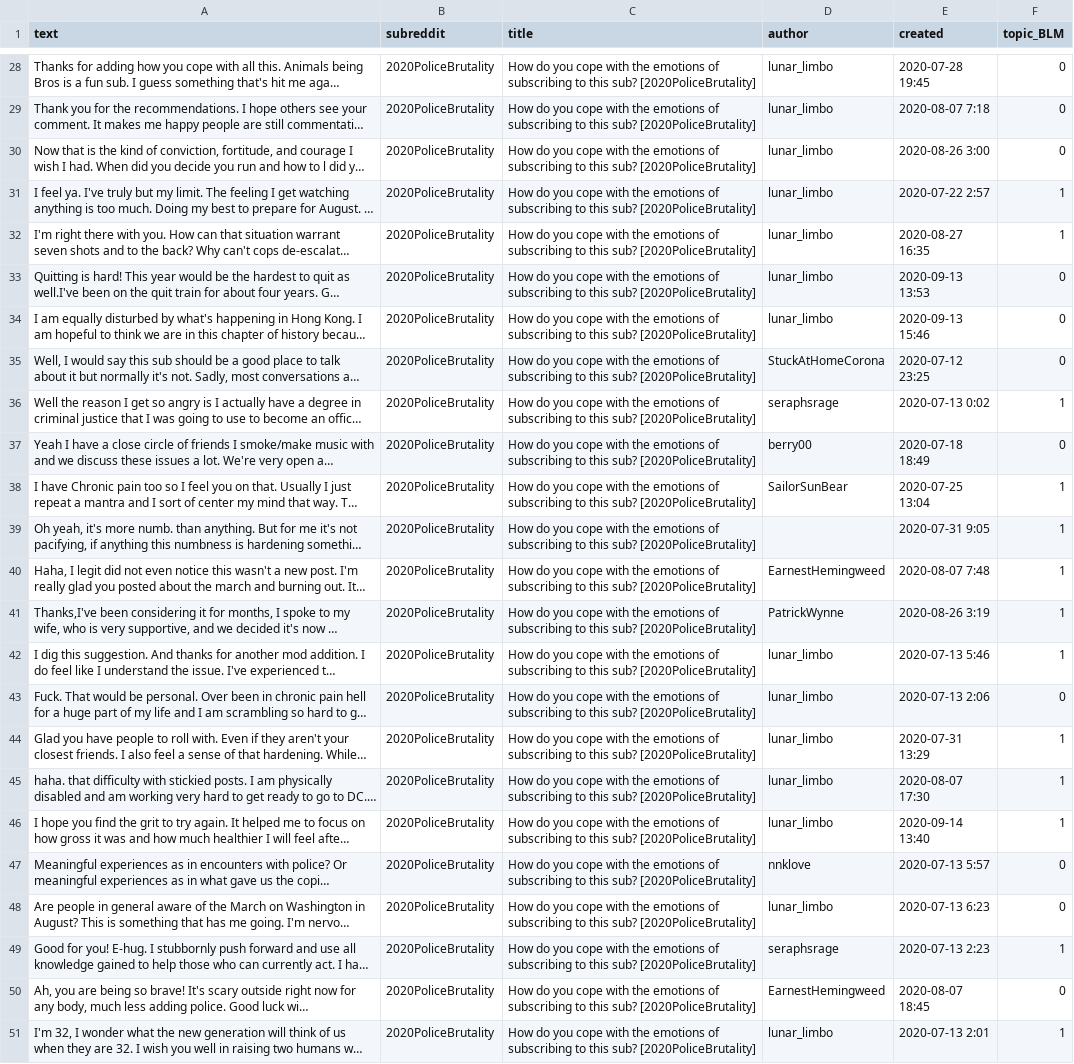
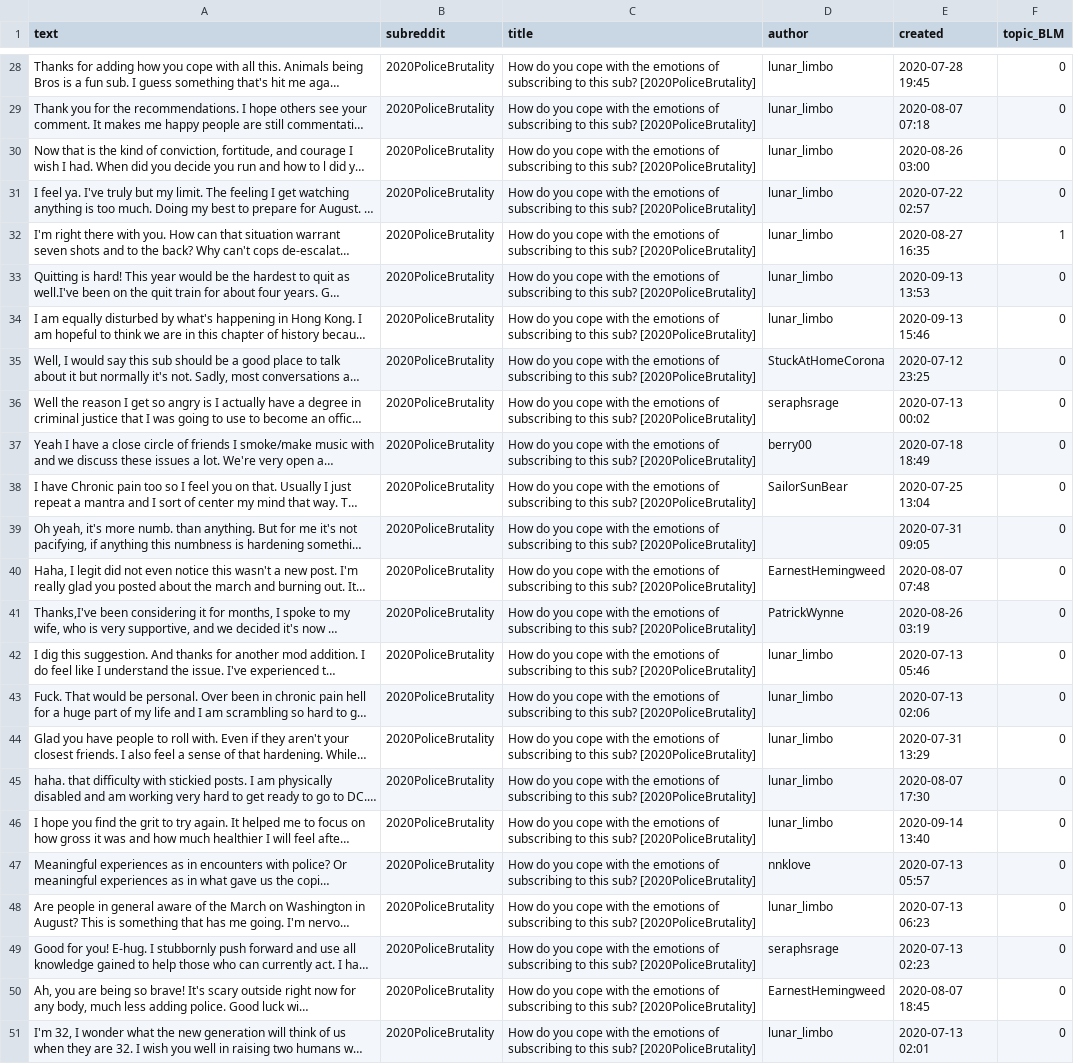
Before and after one commit to robinlli/Police_Shooting_Reddit, a CSV file: Reddit_p1.csv, drawn as a sheet; only a part is shown, gaps mark what is left out; long unchanged cells end in …; the diff covers the shown part only; the diff names each change by its address in the sheet, - before the commit and + after, or states it on an @@ line.

```diff
--- a/Reddit_p1.csv
+++ b/Reddit_p1.csv
-E29 (created): 2020-08-07 7:18
+E29 (created): 2020-08-07 07:18
-E30 (created): 2020-08-26 3:00
+E30 (created): 2020-08-26 03:00
-E31 (created): 2020-07-22 2:57
+E31 (created): 2020-07-22 02:57
-F31 (topic_BLM): 1
+F31 (topic_BLM): 0
-E36 (created): 2020-07-13 0:02
+E36 (created): 2020-07-13 00:02
-F36 (topic_BLM): 1
+F36 (topic_BLM): 0
-F38:F42 (topic_BLM): 1
+F38:F42 (topic_BLM): 0
-E39 (created): 2020-07-31 9:05
+E39 (created): 2020-07-31 09:05
-E40 (created): 2020-08-07 7:48
+E40 (created): 2020-08-07 07:48
-E41 (created): 2020-08-26 3:19
+E41 (created): 2020-08-26 03:19
-E42 (created): 2020-07-13 5:46
+E42 (created): 2020-07-13 05:46
-E43 (created): 2020-07-13 2:06
+E43 (created): 2020-07-13 02:06
-F44:F46 (topic_BLM): 1
+F44:F46 (topic_BLM): 0
-E47 (created): 2020-07-13 5:57
+E47 (created): 2020-07-13 05:57
-E48 (created): 2020-07-13 6:23
+E48 (created): 2020-07-13 06:23
-E49 (created): 2020-07-13 2:23
+E49 (created): 2020-07-13 02:23
-F49 (topic_BLM): 1
+F49 (topic_BLM): 0
-E51 (created): 2020-07-13 2:01
+E51 (created): 2020-07-13 02:01
-F51 (topic_BLM): 1
+F51 (topic_BLM): 0
```
Also changed, not shown: 19 edited cells elsewhere in this file, 2 other files.
